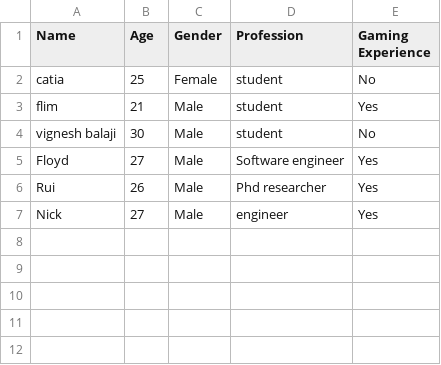
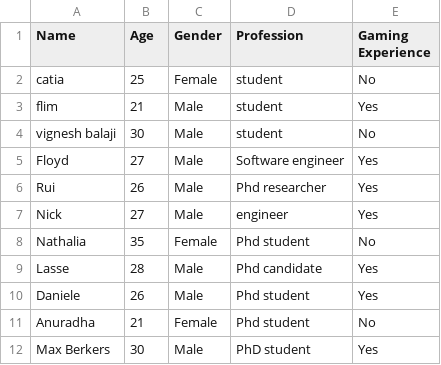
Before and after one commit to Raul-Villegas23/Thesis_python, a CSV file: experimental-analysis/participants_info.csv, drawn as a sheet; the diff names each change by its address in the sheet, - before the commit and + after, or states it on an @@ line.

```diff
--- a/experimental-analysis/participants_info.csv
+++ b/experimental-analysis/participants_info.csv
+row 8: Nathalia | 35 | Female | Phd student | No
+row 9: Lasse | 28 | Male | Phd candidate | Yes
+row 10: Daniele | 26 | Male | Phd student | Yes
+row 11: Anuradha | 21 | Female | Phd student | No
+row 12: Max Berkers | 30 | Male | PhD student | Yes
```
Also changed, not shown: experimental-analysis/nasa_tlx_data.csv, 1 other file.
